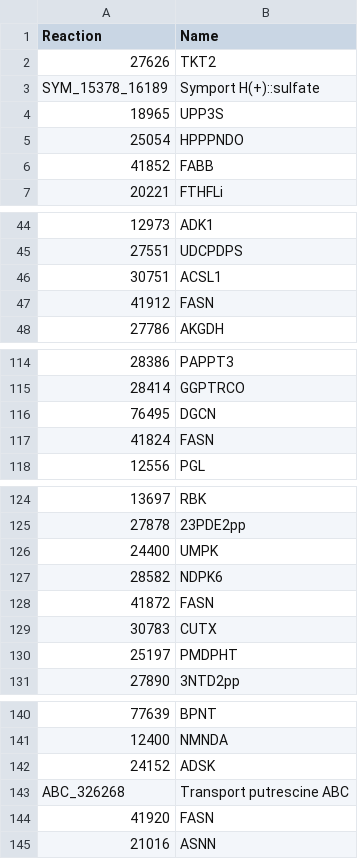
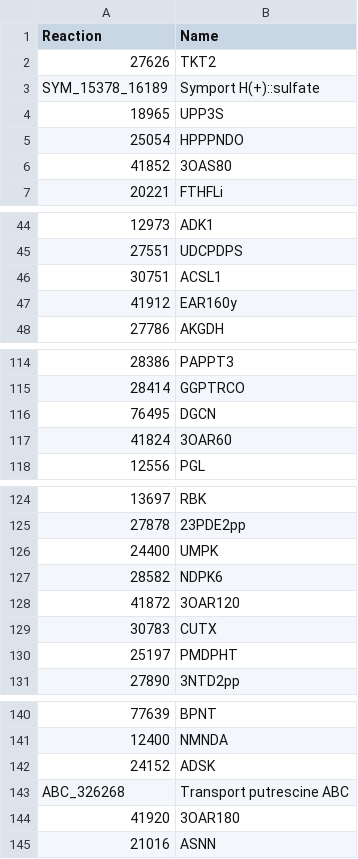
Before and after one commit to stelmo/VibrioNatriegens, a CSV file: data/model/reaction_shortnames.csv, drawn as a sheet; only a part is shown, gaps mark what is left out; the diff covers the shown part only; the diff names each change by its address in the sheet, - before the commit and + after, or states it on an @@ line.

```diff
--- a/data/model/reaction_shortnames.csv
+++ b/data/model/reaction_shortnames.csv
-B6 (Name): FABB
+B6 (Name): 3OAS80
-B47 (Name): FASN
+B47 (Name): EAR160y
-B117 (Name): FASN
+B117 (Name): 3OAR60
-B128 (Name): FASN
+B128 (Name): 3OAR120
-B144 (Name): FASN
+B144 (Name): 3OAR180
```
Also changed, not shown: 26 edited cells elsewhere in this file, 8 other files.
